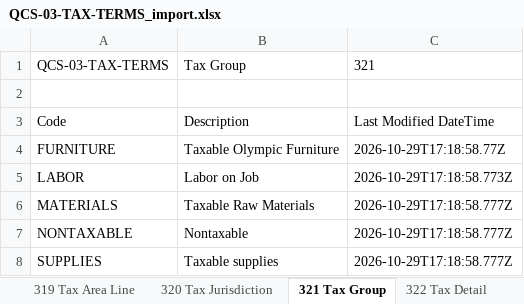
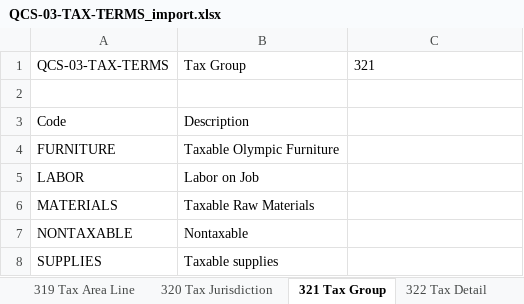
Before and after one commit to issakamo/business-central-quickbooks-migration, an Excel workbook: packages/QCS-03-TAX-TERMS_import.xlsx, sheet 321 Tax Group, drawn as a sheet; values as stored, in another font and other column widths than the file's, no borders; table styles not drawn; the diff names each change by its address in the sheet, - before the commit and + after, or states it on an @@ line.

```diff
--- a/packages/QCS-03-TAX-TERMS_import.xlsx (sheet 321 Tax Group)
+++ b/packages/QCS-03-TAX-TERMS_import.xlsx (sheet 321 Tax Group)
-C3: Last Modified DateTime
+C3: (empty)
-C4: 2026-10-29T17:18:58.77Z
+C4: (empty)
-C5: 2026-10-29T17:18:58.773Z
+C5: (empty)
-C6:C8: 2026-10-29T17:18:58.777Z
+C6:C8: (empty)
```
Also changed, not shown: sheet 318 Tax Area, sheet Payment Terms, other sheet tabs, packages/QCS-03-TAX-TERMS_export-template.xlsx, packages/QCS-09-OPEN-STOCK_import.xlsx, 20 other files.
